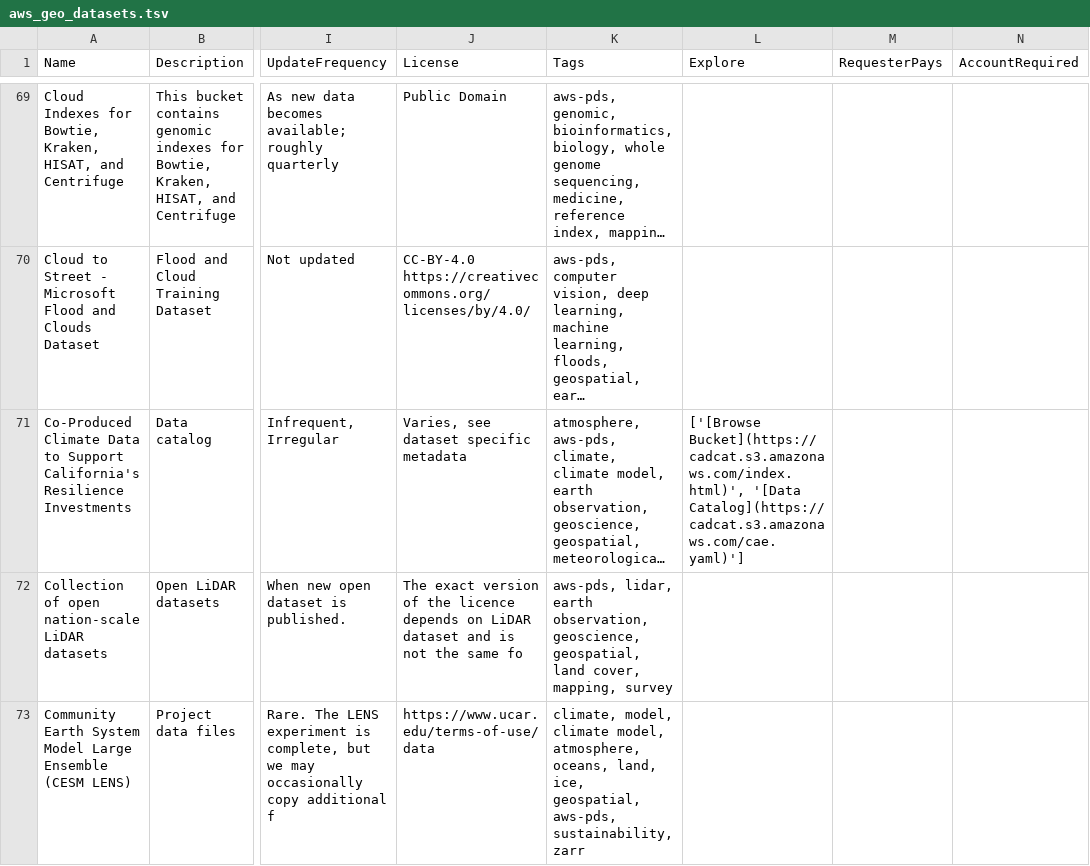
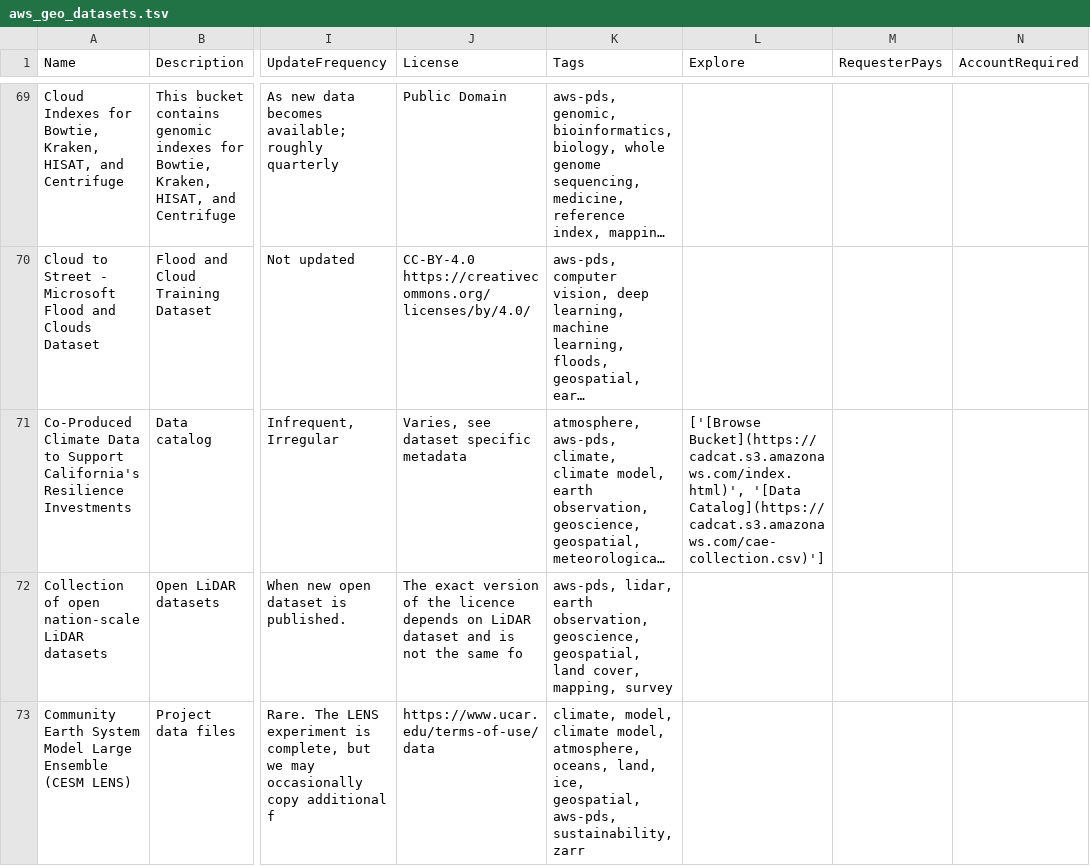
Before and after one commit to opengeos/aws-open-data-geo, a TSV file: aws_geo_datasets.tsv, drawn as a sheet; only a part is shown, gaps mark what is left out; long unchanged cells end in …; the diff names each change by its address in the sheet, - before the commit and + after, or states it on an @@ line.

```diff
--- a/aws_geo_datasets.tsv
+++ b/aws_geo_datasets.tsv
-L71 (Explore): …Bucket](https://cadcat.s3.amazonaws.com/index.html)', '[Data Catalog](https://cadcat.s3.amazonaws.com/cae.yaml)']
+L71 (Explore): …Bucket](https://cadcat.s3.amazonaws.com/index.html)', '[Data Catalog](https://cadcat.s3.amazonaws.com/cae-collection.csv)']
```
Also changed, not shown: 3 other files.
